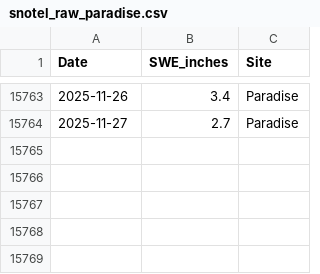
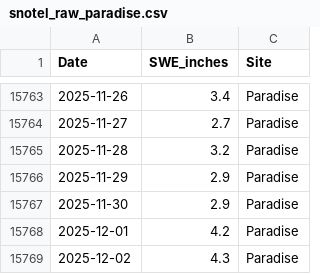
Before and after one commit to brianhigh/WA_Snowfall_Analysis_SWE_Antigravity_ClaudeSonnet-45, a CSV file: data/snotel_raw_paradise.csv, drawn as a sheet; only a part is shown, gaps mark what is left out.

```diff
--- a/data/snotel_raw_paradise.csv
+++ b/data/snotel_raw_paradise.csv
@@ -15764 +15764,6 @@ Date,SWE_inches,Site
 2025-11-27,2.7,Paradise
+2025-11-28,3.2,Paradise
+2025-11-29,2.9,Paradise
+2025-11-30,2.9,Paradise
+2025-12-01,4.2,Paradise
+2025-12-02,4.3,Paradise
```
Also changed, not shown: data/monthly_summary.csv, data/percentage_difference.csv, 11 other files.
